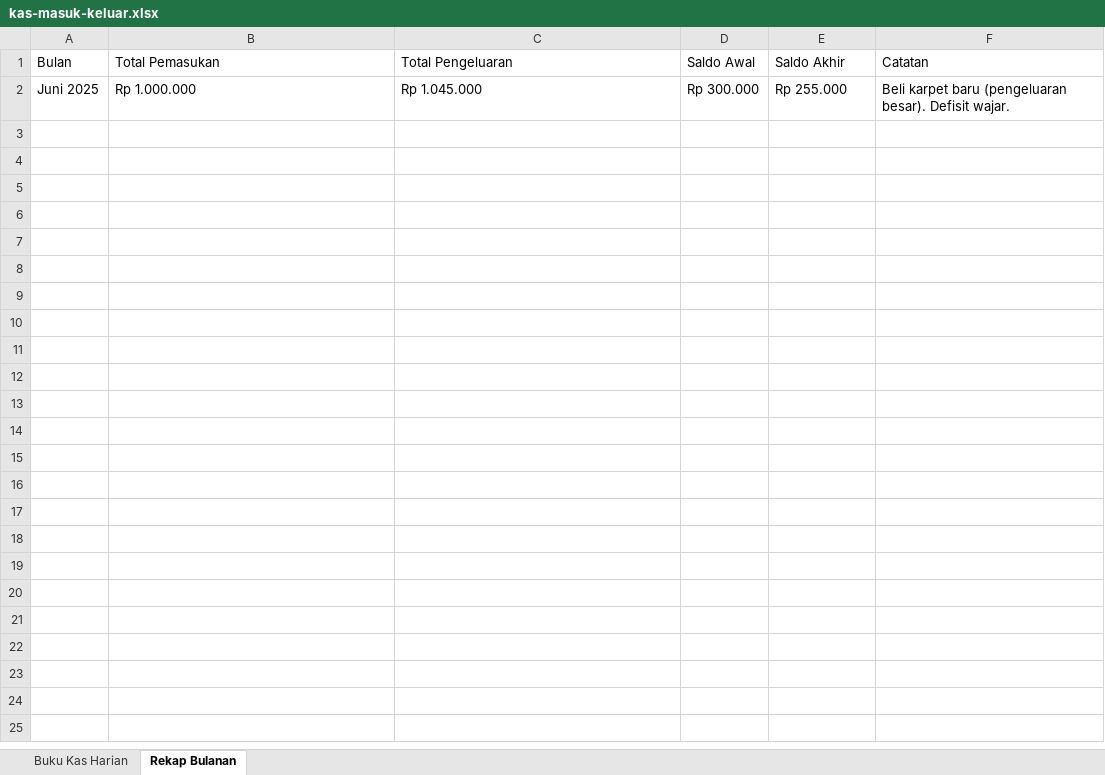
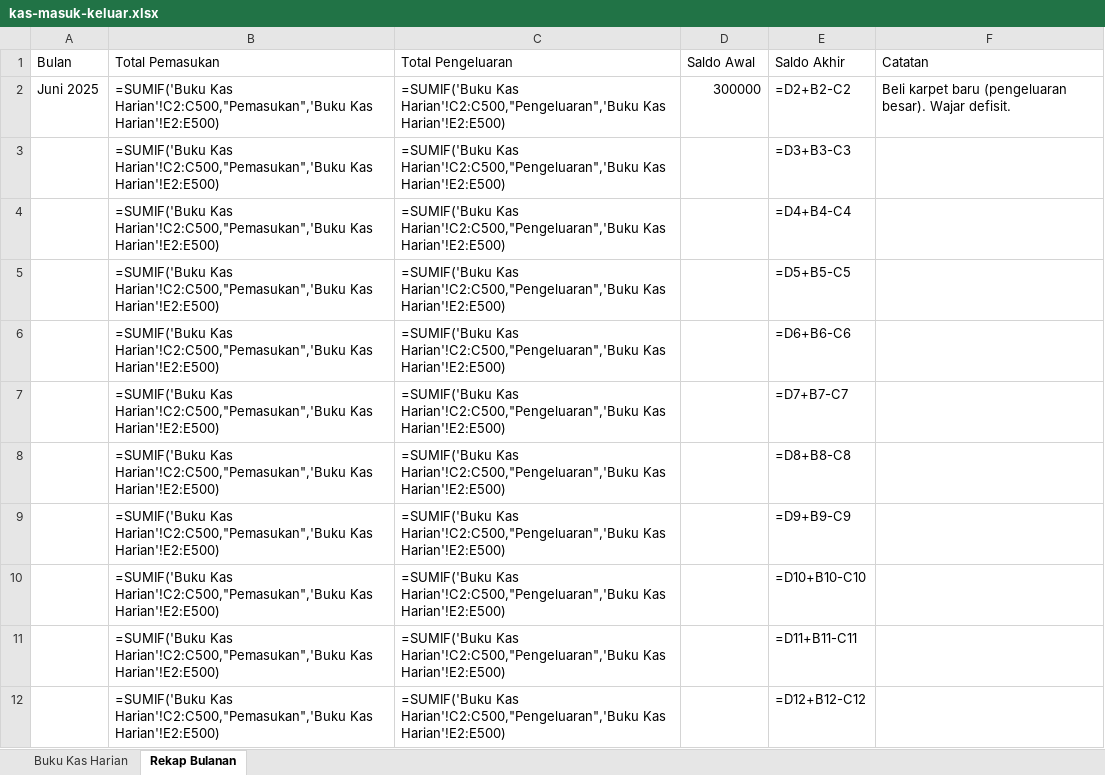
Before and after one commit to srmdn/sop-masjid, an Excel workbook: docs/public/template/kas-masuk-keluar.xlsx, sheet Rekap Bulanan, drawn as a sheet; values as stored, in another font and other column widths than the file's, no borders; formulas without a stored value are shown as written; the diff names each change by its address in the sheet, - before the commit and + after, or states it on an @@ line.

```diff
--- a/docs/public/template/kas-masuk-keluar.xlsx (sheet Rekap Bulanan)
+++ b/docs/public/template/kas-masuk-keluar.xlsx (sheet Rekap Bulanan)
-B2 (Total Pemasukan): Rp 1.000.000
+B2 (Total Pemasukan): =SUMIF('Buku Kas Harian'!C2:C500,"Pemasukan",'Buku Kas Harian'!E2:E500)
-C2 (Total Pengeluaran): Rp 1.045.000
+C2 (Total Pengeluaran): =SUMIF('Buku Kas Harian'!C2:C500,"Pengeluaran",'Buku Kas Harian'!E2:E500)
-D2 (Saldo Awal): Rp 300.000
+D2 (Saldo Awal): 300000
-E2 (Saldo Akhir): Rp 255.000
+E2 (Saldo Akhir): =D2+B2-C2
-F2 (Catatan): …(pengeluaran besar). Defisit wajar.
+F2 (Catatan): …(pengeluaran besar). Wajar defisit.
+row 3:  | =SUMIF('Buku Kas Harian'!C2:C500,"Pemasukan",'Buku Kas Harian'!E2:E500) | =SUMIF('Buku Kas Harian'!C2:C500,"Pengeluaran",'Buku Kas Harian'!E2:E500) |  | =D3+B3-C3
+row 4:  | =SUMIF('Buku Kas Harian'!C2:C500,"Pemasukan",'Buku Kas Harian'!E2:E500) | =SUMIF('Buku Kas Harian'!C2:C500,"Pengeluaran",'Buku Kas Harian'!E2:E500) |  | =D4+B4-C4
+row 5:  | =SUMIF('Buku Kas Harian'!C2:C500,"Pemasukan",'Buku Kas Harian'!E2:E500) | =SUMIF('Buku Kas Harian'!C2:C500,"Pengeluaran",'Buku Kas Harian'!E2:E500) |  | =D5+B5-C5
+row 6:  | =SUMIF('Buku Kas Harian'!C2:C500,"Pemasukan",'Buku Kas Harian'!E2:E500) | =SUMIF('Buku Kas Harian'!C2:C500,"Pengeluaran",'Buku Kas Harian'!E2:E500) |  | =D6+B6-C6
+row 7:  | =SUMIF('Buku Kas Harian'!C2:C500,"Pemasukan",'Buku Kas Harian'!E2:E500) | =SUMIF('Buku Kas Harian'!C2:C500,"Pengeluaran",'Buku Kas Harian'!E2:E500) |  | =D7+B7-C7
+row 8:  | =SUMIF('Buku Kas Harian'!C2:C500,"Pemasukan",'Buku Kas Harian'!E2:E500) | =SUMIF('Buku Kas Harian'!C2:C500,"Pengeluaran",'Buku Kas Harian'!E2:E500) |  | =D8+B8-C8
+row 9:  | =SUMIF('Buku Kas Harian'!C2:C500,"Pemasukan",'Buku Kas Harian'!E2:E500) | =SUMIF('Buku Kas Harian'!C2:C500,"Pengeluaran",'Buku Kas Harian'!E2:E500) |  | =D9+B9-C9
+row 10:  | =SUMIF('Buku Kas Harian'!C2:C500,"Pemasukan",'Buku Kas Harian'!E2:E500) | =SUMIF('Buku Kas Harian'!C2:C500,"Pengeluaran",'Buku Kas Harian'!E2:E500) |  | =D10+B10-C10
+row 11:  | =SUMIF('Buku Kas Harian'!C2:C500,"Pemasukan",'Buku Kas Harian'!E2:E500) | =SUMIF('Buku Kas Harian'!C2:C500,"Pengeluaran",'Buku Kas Harian'!E2:E500) |  | =D11+B11-C11
+row 12:  | =SUMIF('Buku Kas Harian'!C2:C500,"Pemasukan",'Buku Kas Harian'!E2:E500) | =SUMIF('Buku Kas Harian'!C2:C500,"Pengeluaran",'Buku Kas Harian'!E2:E500) |  | =D12+B12-C12
```
Also changed, not shown: sheet Buku Kas Harian, docs/public/template/inventaris-barang.xlsx, docs/public/template/jadwal-imam-muadzin.xlsx.
